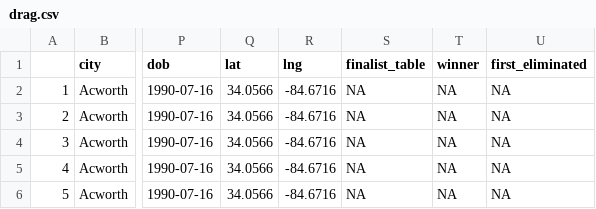
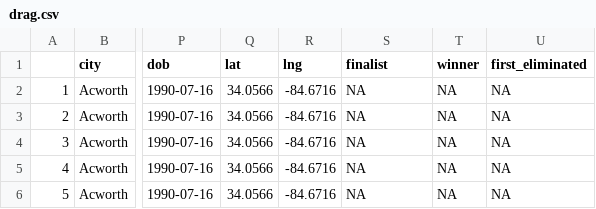
Before and after one commit to UBC-MDS/dragracerviz, a CSV file: data/drag.csv, drawn as a sheet; only a part is shown, gaps mark what is left out; the diff names each change by its address in the sheet, - before the commit and + after, or states it on an @@ line.

Commit message:
Reran data

```diff
--- a/data/drag.csv
+++ b/data/drag.csv
-S1: finalist_table
+S1: finalist
```
